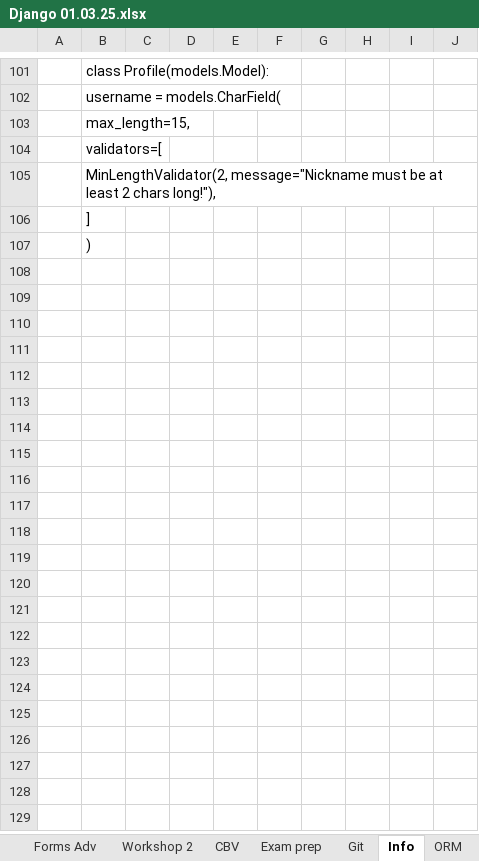
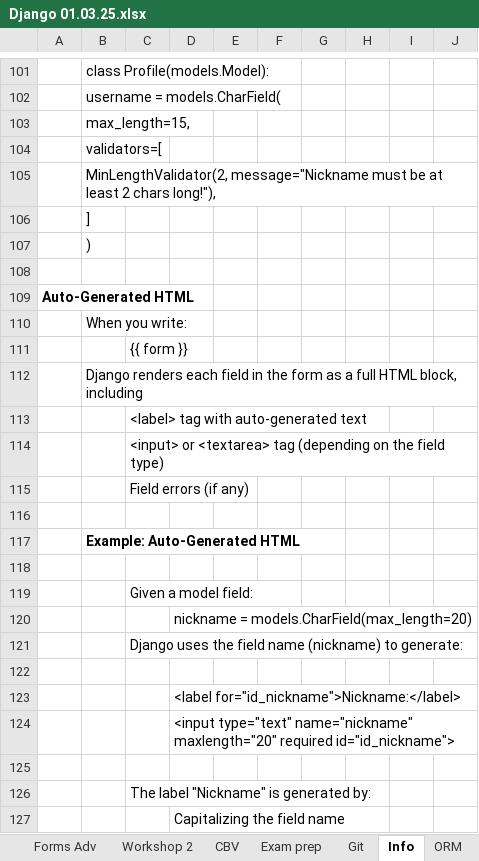
Before and after one commit to Vasil-S-Vasilev/git_test, an Excel workbook: Django 01.03.25.xlsx, sheet Info, drawn as a sheet; only a part is shown, gaps mark what is left out; values as stored, in another font and other column widths than the file's, no borders; charts and pictures not drawn; the diff covers the shown part only; the diff names each change by its address in the sheet, - before the commit and + after, or states it on an @@ line.

```diff
--- a/Django 01.03.25.xlsx (sheet Info)
+++ b/Django 01.03.25.xlsx (sheet Info)
+row 108: (empty)
+row 109: Auto-Generated HTML
+row 110:  | When you write:
+row 111:  |  | {{ form }}
+row 112:  | Django renders each field in the form as a full HTML block, including
+row 113:  |  | <label> tag with auto-generated text
+row 114:  |  | <input> or <textarea> tag (depending on the field type)
+row 115:  |  | Field errors (if any)
+row 116: (empty)
+row 117:  | Example: Auto-Generated HTML
+row 118: (empty)
+row 119:  |  | Given a model field:
+row 120:  |  |  | nickname = models.CharField(max_length=20)
+row 121:  |  | Django uses the field name (nickname) to generate:
+row 122: (empty)
+row 123:  |  |  | <label for="id_nickname">Nickname:</label>
+row 124:  |  |  | <input type="text" name="nickname" maxlength="20" required id="id_nickname">
+row 125: (empty)
+row 126:  |  | The label "Nickname" is generated by:
+row 127:  |  |  | Capitalizing the field name
```
Also changed, not shown: 31 added rows elsewhere in this sheet, sheet Logiq, sheet Exam prep, charts or pictures, Python 28.02.25.xlsx, Regex 04.02.25.xlsx.
